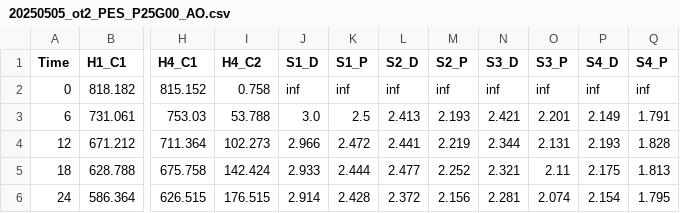
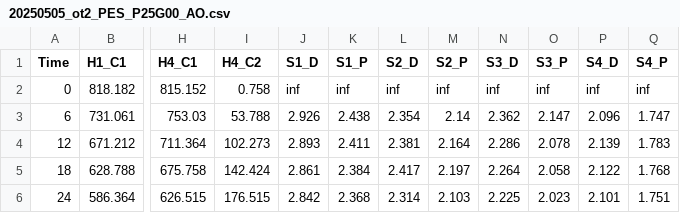
Before and after one commit to pozzo-research-group/OT2-ADT, a CSV file: OT2_ADT/ADT Data Analysis/Results/20250505_ot2_PES_P25G00_AO.csv, drawn as a sheet; only a part is shown, gaps mark what is left out; the diff covers the shown part only; the diff names each change by its address in the sheet, - before the commit and + after, or states it on an @@ line.

```diff
--- a/OT2_ADT/ADT Data Analysis/Results/20250505_ot2_PES_P25G00_AO.csv
+++ b/OT2_ADT/ADT Data Analysis/Results/20250505_ot2_PES_P25G00_AO.csv
-J3 (S1_D): 3.0
+J3 (S1_D): 2.926
-K3 (S1_P): 2.5
+K3 (S1_P): 2.438
-L3 (S2_D): 2.413
+L3 (S2_D): 2.354
-M3 (S2_P): 2.193
+M3 (S2_P): 2.14
-N3 (S3_D): 2.421
+N3 (S3_D): 2.362
-O3 (S3_P): 2.201
+O3 (S3_P): 2.147
-P3 (S4_D): 2.149
+P3 (S4_D): 2.096
-Q3 (S4_P): 1.791
+Q3 (S4_P): 1.747
-J4 (S1_D): 2.966
+J4 (S1_D): 2.893
-K4 (S1_P): 2.472
+K4 (S1_P): 2.411
-L4 (S2_D): 2.441
+L4 (S2_D): 2.381
-M4 (S2_P): 2.219
+M4 (S2_P): 2.164
-N4 (S3_D): 2.344
+N4 (S3_D): 2.286
-O4 (S3_P): 2.131
+O4 (S3_P): 2.078
-P4 (S4_D): 2.193
+P4 (S4_D): 2.139
-Q4 (S4_P): 1.828
+Q4 (S4_P): 1.783
-J5 (S1_D): 2.933
+J5 (S1_D): 2.861
-K5 (S1_P): 2.444
+K5 (S1_P): 2.384
-L5 (S2_D): 2.477
+L5 (S2_D): 2.417
-M5 (S2_P): 2.252
+M5 (S2_P): 2.197
-N5 (S3_D): 2.321
+N5 (S3_D): 2.264
-O5 (S3_P): 2.11
+O5 (S3_P): 2.058
-P5 (S4_D): 2.175
+P5 (S4_D): 2.122
-Q5 (S4_P): 1.813
+Q5 (S4_P): 1.768
-J6 (S1_D): 2.914
+J6 (S1_D): 2.842
-K6 (S1_P): 2.428
+K6 (S1_P): 2.368
-L6 (S2_D): 2.372
+L6 (S2_D): 2.314
-M6 (S2_P): 2.156
+M6 (S2_P): 2.103
-N6 (S3_D): 2.281
+N6 (S3_D): 2.225
-O6 (S3_P): 2.074
+O6 (S3_P): 2.023
-P6 (S4_D): 2.154
+P6 (S4_D): 2.101
-Q6 (S4_P): 1.795
+Q6 (S4_P): 1.751
```
Also changed, not shown: 56 edited cells elsewhere in this file, OT2_ADT/ADT Data Analysis/Results/20250505_ot2_PES_P25G00_AO_metadata.csv, OT2_ADT/H_cell_protocol_4hcell.csv, 12 other files.
